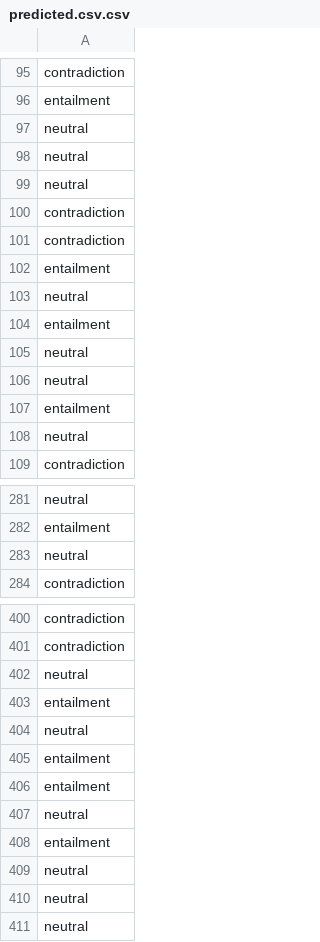
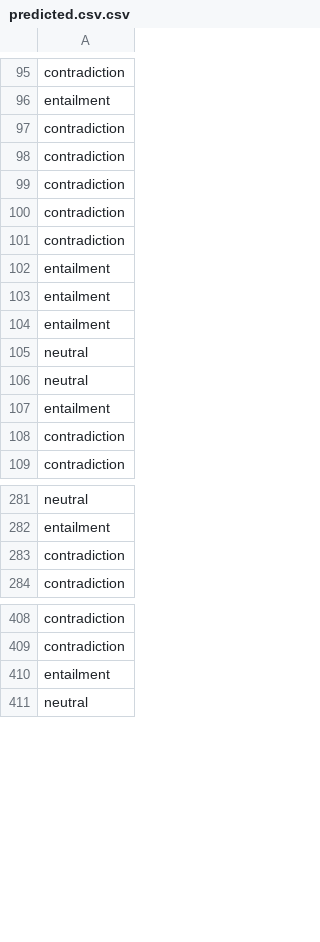
Before and after one commit to blurred-machine/Sentence-Inference, a CSV file: predicted.csv.csv, drawn as a sheet; only a part is shown, gaps mark what is left out; the diff covers the shown part only.

```diff
--- a/predicted.csv.csv
+++ b/predicted.csv.csv
@@ -96,5 +96,5 @@ contradiction
 entailment
-neutral
-neutral
-neutral
+contradiction
+contradiction
+contradiction
 contradiction
@@ -102,3 +102,3 @@ contradiction
 entailment
-neutral
+entailment
 entailment
@@ -107,3 +107,3 @@ neutral
 entailment
-neutral
+contradiction
 contradiction
@@ -282,3 +282,3 @@ neutral
 entailment
-neutral
+contradiction
 contradiction
@@ -401,11 +409,3 @@ contradiction
 contradiction
-neutral
 entailment
-neutral
-entailment
-entailment
-neutral
-entailment
-neutral
-neutral
 neutral
```
Also changed, not shown: 63 added rows, 53 removed rows and 19 moved rows elsewhere in this file, 1 other file.
